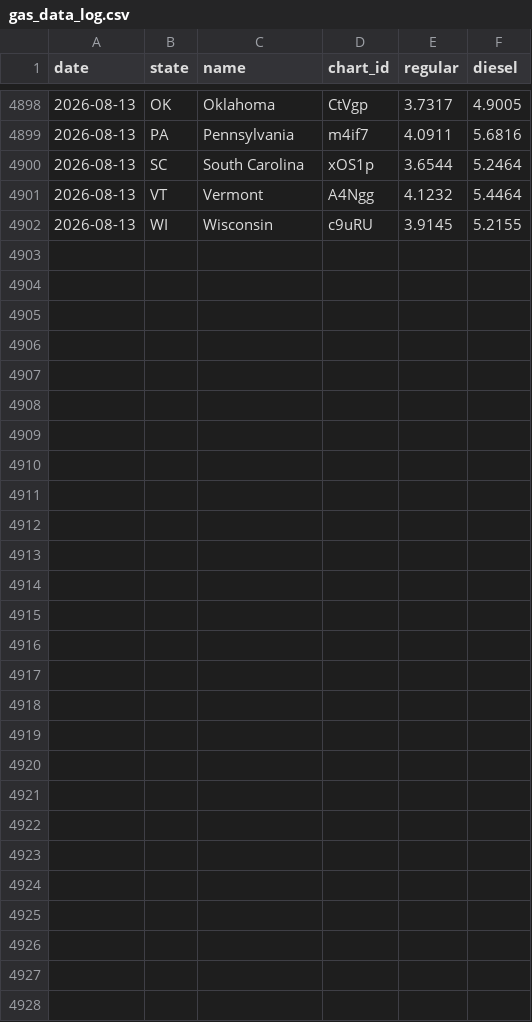
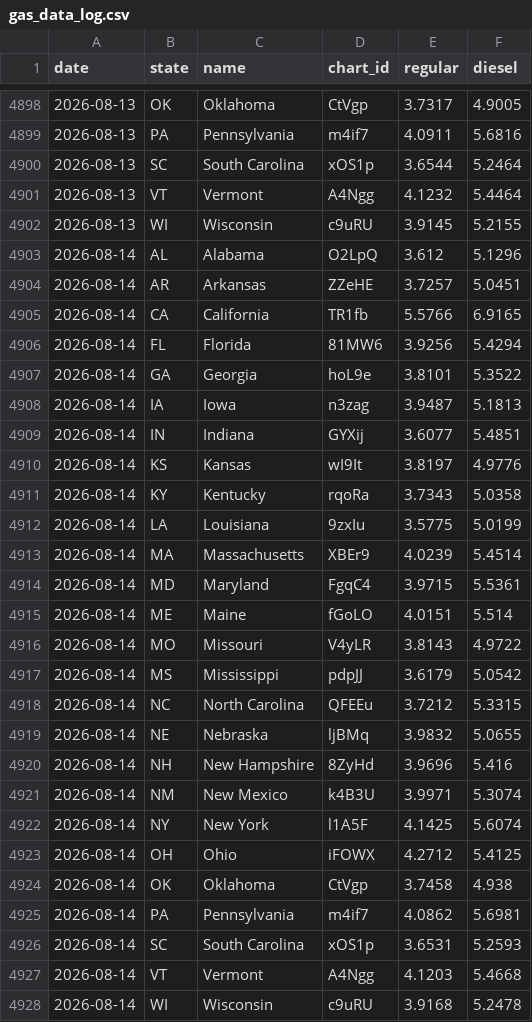
Before and after one commit to susiewebb/gas-prices, a CSV file: gas_data_log.csv, drawn as a sheet; only a part is shown, gaps mark what is left out; the diff names each change by its address in the sheet, - before the commit and + after, or states it on an @@ line.

```diff
--- a/gas_data_log.csv
+++ b/gas_data_log.csv
+row 4903: 2026-08-14 | AL | Alabama | O2LpQ | 3.612 | 5.1296
+row 4904: 2026-08-14 | AR | Arkansas | ZZeHE | 3.7257 | 5.0451
+row 4905: 2026-08-14 | CA | California | TR1fb | 5.5766 | 6.9165
+row 4906: 2026-08-14 | FL | Florida | 81MW6 | 3.9256 | 5.4294
+row 4907: 2026-08-14 | GA | Georgia | hoL9e | 3.8101 | 5.3522
+row 4908: 2026-08-14 | IA | Iowa | n3zag | 3.9487 | 5.1813
+row 4909: 2026-08-14 | IN | Indiana | GYXij | 3.6077 | 5.4851
+row 4910: 2026-08-14 | KS | Kansas | wI9It | 3.8197 | 4.9776
+row 4911: 2026-08-14 | KY | Kentucky | rqoRa | 3.7343 | 5.0358
+row 4912: 2026-08-14 | LA | Louisiana | 9zxIu | 3.5775 | 5.0199
+row 4913: 2026-08-14 | MA | Massachusetts | XBEr9 | 4.0239 | 5.4514
+row 4914: 2026-08-14 | MD | Maryland | FgqC4 | 3.9715 | 5.5361
+row 4915: 2026-08-14 | ME | Maine | fGoLO | 4.0151 | 5.514
+row 4916: 2026-08-14 | MO | Missouri | V4yLR | 3.8143 | 4.9722
+row 4917: 2026-08-14 | MS | Mississippi | pdpJJ | 3.6179 | 5.0542
+row 4918: 2026-08-14 | NC | North Carolina | QFEEu | 3.7212 | 5.3315
+row 4919: 2026-08-14 | NE | Nebraska | ljBMq | 3.9832 | 5.0655
+row 4920: 2026-08-14 | NH | New Hampshire | 8ZyHd | 3.9696 | 5.416
+row 4921: 2026-08-14 | NM | New Mexico | k4B3U | 3.9971 | 5.3074
+row 4922: 2026-08-14 | NY | New York | l1A5F | 4.1425 | 5.6074
+row 4923: 2026-08-14 | OH | Ohio | iFOWX | 4.2712 | 5.4125
+row 4924: 2026-08-14 | OK | Oklahoma | CtVgp | 3.7458 | 4.938
+row 4925: 2026-08-14 | PA | Pennsylvania | m4if7 | 4.0862 | 5.6981
+row 4926: 2026-08-14 | SC | South Carolina | xOS1p | 3.6531 | 5.2593
+row 4927: 2026-08-14 | VT | Vermont | A4Ngg | 4.1203 | 5.4668
+row 4928: 2026-08-14 | WI | Wisconsin | c9uRU | 3.9168 | 5.2478
```
Also changed, not shown: CA-EV-prices.csv, aaa-nat-gas-prices.csv.
